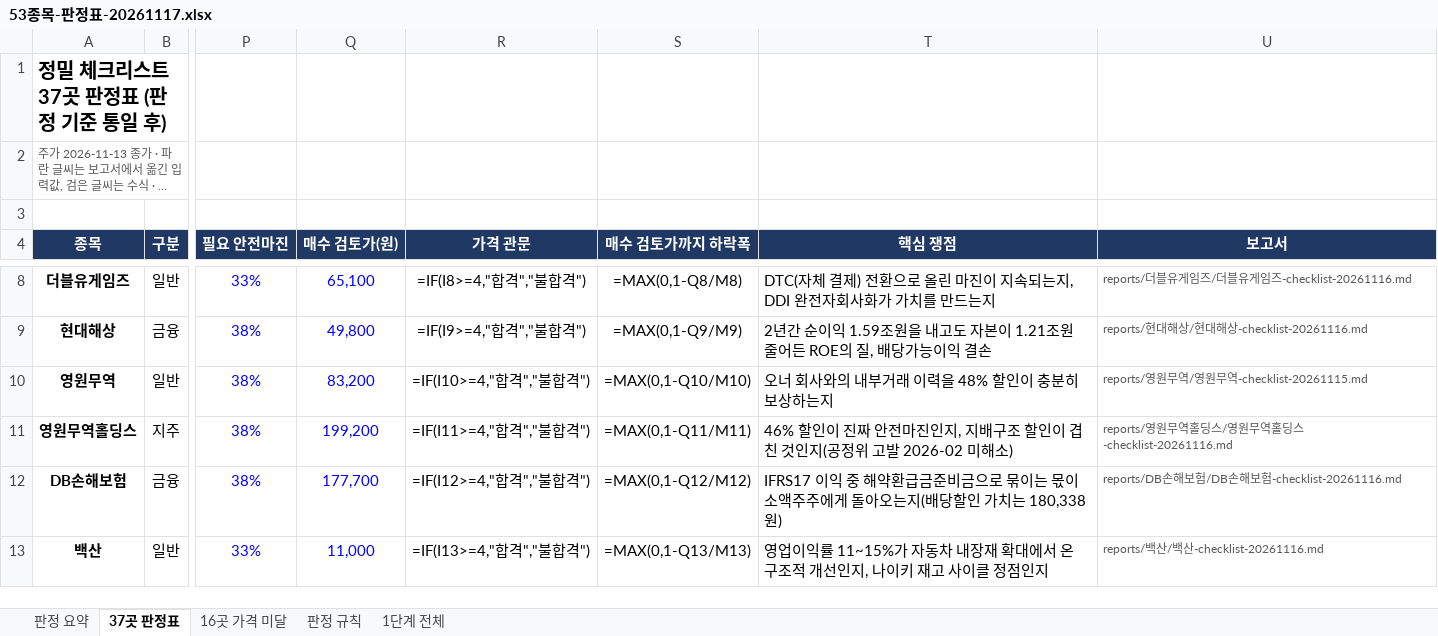
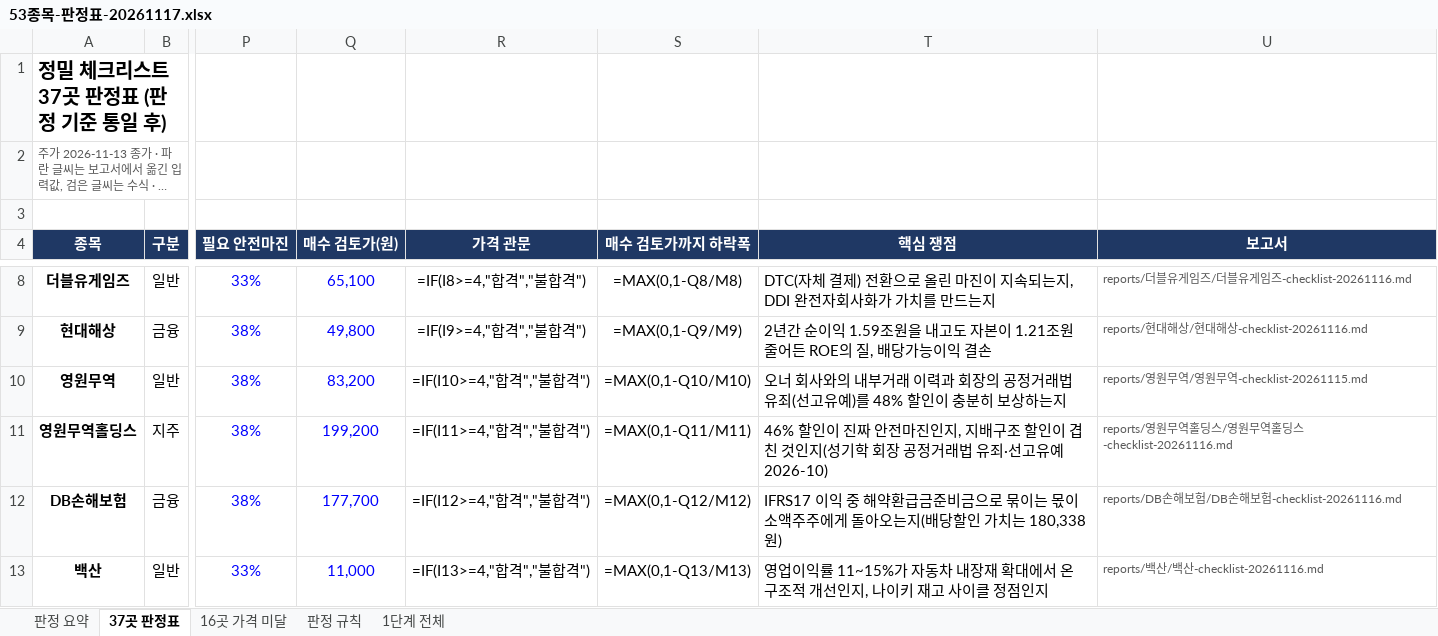
Before and after one commit to coolpt115-lab/ai-berkshire, an Excel workbook: reports/53종목-판정표-20261117.xlsx, sheet 37곳 판정표, drawn as a sheet; only a part is shown, gaps mark what is left out; long unchanged cells end in …; values as stored, in another font and other column widths than the file's, no borders; formulas without a stored value are shown as written; conditional formats not drawn; the diff names each change by its address in the sheet, - before the commit and + after, or states it on an @@ line.

```diff
--- a/reports/53종목-판정표-20261117.xlsx (sheet 37곳 판정표)
+++ b/reports/53종목-판정표-20261117.xlsx (sheet 37곳 판정표)
-T10 (핵심 쟁점): 오너 회사와의 내부거래 이력을 48% 할인이 충분히 보상하는지
+T10 (핵심 쟁점): 오너 회사와의 내부거래 이력과 회장의 공정거래법 유죄(선고유예)를 48% 할인이 충분히 보상하는지
-T11 (핵심 쟁점): …것인지(공정위 고발 2026-02 미해소)
+T11 (핵심 쟁점): …것인지(성기학 회장 공정거래법 유죄·선고유예 2026-10)
```
Also changed, not shown: 7 other files.
